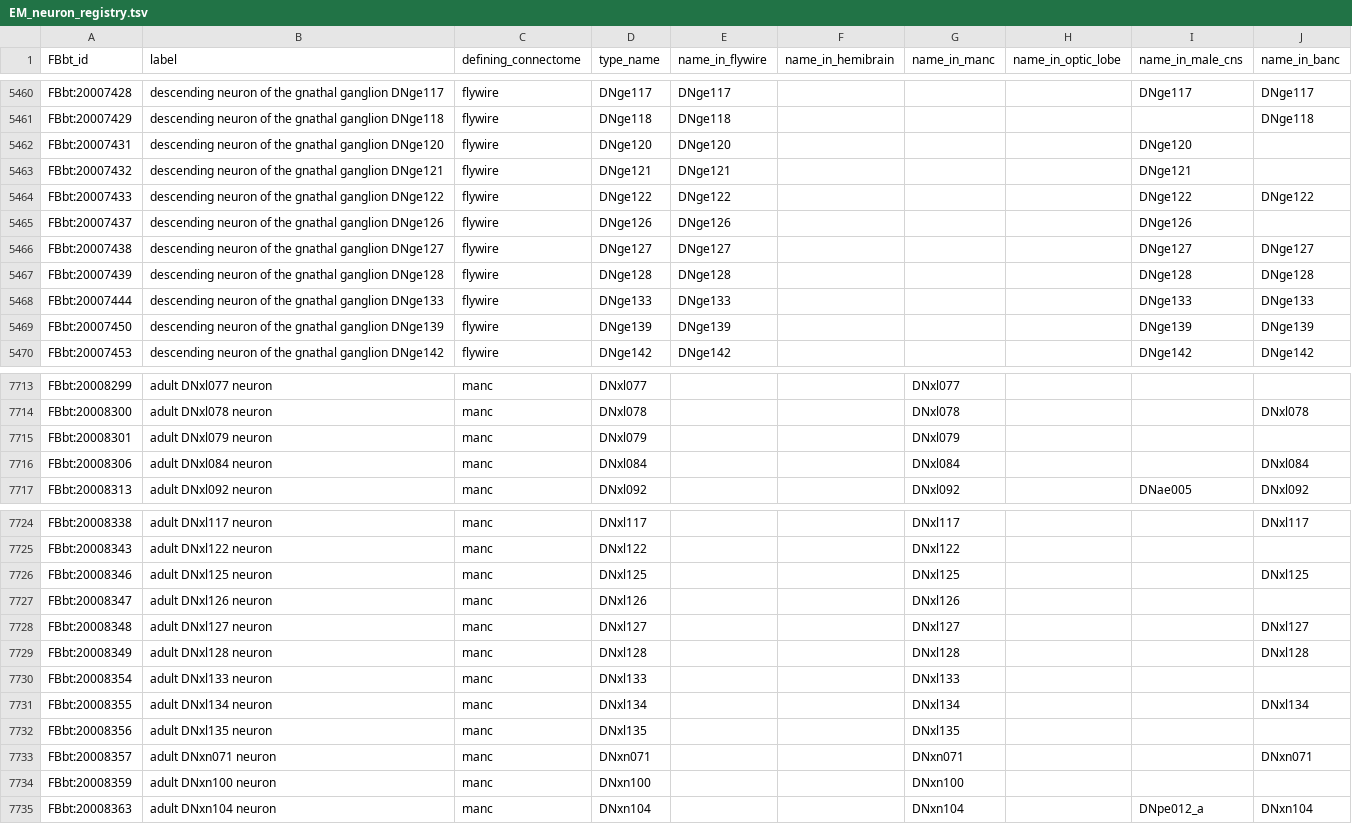
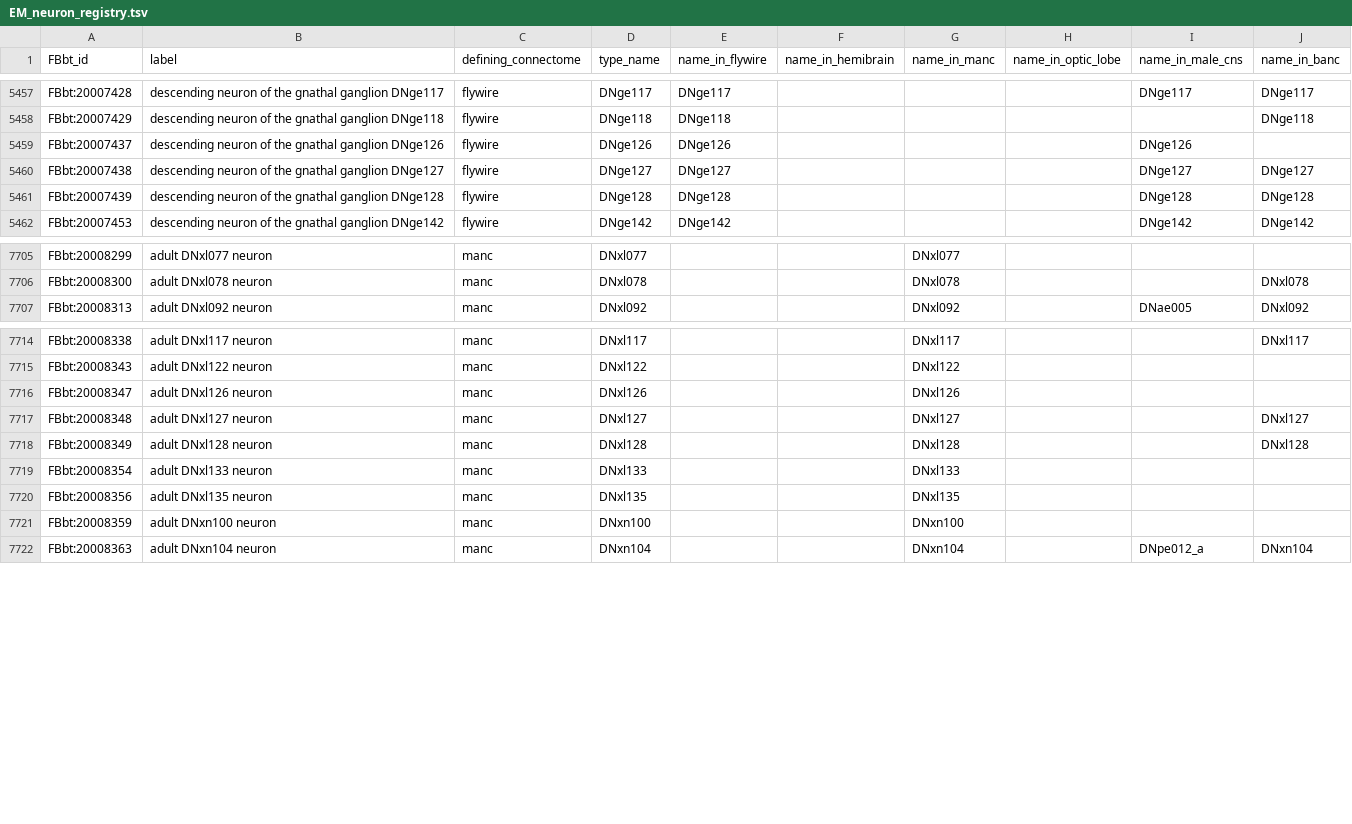
Before and after one commit to FlyBase/drosophila-anatomy-developmental-ontology, a TSV file: src/patterns/robot_template_projects/EM_neurons/registry/EM_neuron_registry.tsv, drawn as a sheet; only a part is shown, gaps mark what is left out; the diff covers the shown part only.

```diff
--- a/src/patterns/robot_template_projects/EM_neurons/registry/EM_neuron_registry.tsv
+++ b/src/patterns/robot_template_projects/EM_neurons/registry/EM_neuron_registry.tsv
@@ -5461,5 +5458,2 @@ FBbt:20007428	descending neuron of the gnathal ganglion DNge117	flywire	DNge117
 FBbt:20007429	descending neuron of the gnathal ganglion DNge118	flywire	DNge118	DNge118					DNge118
-FBbt:20007431	descending neuron of the gnathal ganglion DNge120	flywire	DNge120	DNge120				DNge120	
-FBbt:20007432	descending neuron of the gnathal ganglion DNge121	flywire	DNge121	DNge121				DNge121	
-FBbt:20007433	descending neuron of the gnathal ganglion DNge122	flywire	DNge122	DNge122				DNge122	DNge122
 FBbt:20007437	descending neuron of the gnathal ganglion DNge126	flywire	DNge126	DNge126				DNge126	
@@ -5467,4 +5461,2 @@ FBbt:20007438	descending neuron of the gnathal ganglion DNge127	flywire	DNge127
 FBbt:20007439	descending neuron of the gnathal ganglion DNge128	flywire	DNge128	DNge128				DNge128	DNge128
-FBbt:20007444	descending neuron of the gnathal ganglion DNge133	flywire	DNge133	DNge133				DNge133	DNge133
-FBbt:20007450	descending neuron of the gnathal ganglion DNge139	flywire	DNge139	DNge139				DNge139	DNge139
 FBbt:20007453	descending neuron of the gnathal ganglion DNge142	flywire	DNge142	DNge142				DNge142	DNge142
@@ -7714,4 +7706,2 @@ FBbt:20008299	adult DNxl077 neuron	manc	DNxl077			DNxl077
 FBbt:20008300	adult DNxl078 neuron	manc	DNxl078			DNxl078			DNxl078
-FBbt:20008301	adult DNxl079 neuron	manc	DNxl079			DNxl079			
-FBbt:20008306	adult DNxl084 neuron	manc	DNxl084			DNxl084			DNxl084
 FBbt:20008313	adult DNxl092 neuron	manc	DNxl092			DNxl092		DNae005	DNxl092
@@ -7725,3 +7715,2 @@ FBbt:20008338	adult DNxl117 neuron	manc	DNxl117			DNxl117			DNxl117
 FBbt:20008343	adult DNxl122 neuron	manc	DNxl122			DNxl122			
-FBbt:20008346	adult DNxl125 neuron	manc	DNxl125			DNxl125			DNxl125
 FBbt:20008347	adult DNxl126 neuron	manc	DNxl126			DNxl126			
@@ -7730,5 +7719,3 @@ FBbt:20008349	adult DNxl128 neuron	manc	DNxl128			DNxl128			DNxl128
 FBbt:20008354	adult DNxl133 neuron	manc	DNxl133			DNxl133			
-FBbt:20008355	adult DNxl134 neuron	manc	DNxl134			DNxl134			DNxl134
 FBbt:20008356	adult DNxl135 neuron	manc	DNxl135			DNxl135			
-FBbt:20008357	adult DNxn071 neuron	manc	DNxn071			DNxn071			DNxn071
 FBbt:20008359	adult DNxn100 neuron	manc	DNxn100			DNxn100			
```
Also changed, not shown: 7 removed rows elsewhere in this file, src/ontology/neuron_symbols.tsv, src/patterns/robot_template_projects/EM_neurons/sources/flywire/FBbt_ID-cell_type.tsv, 6 other files.
